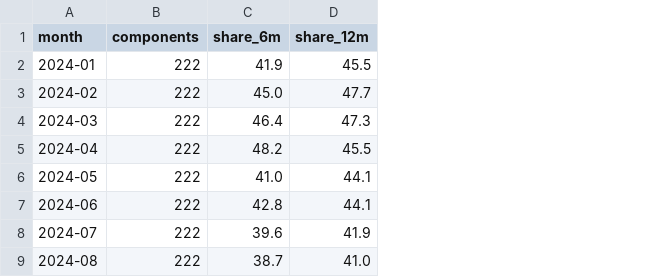
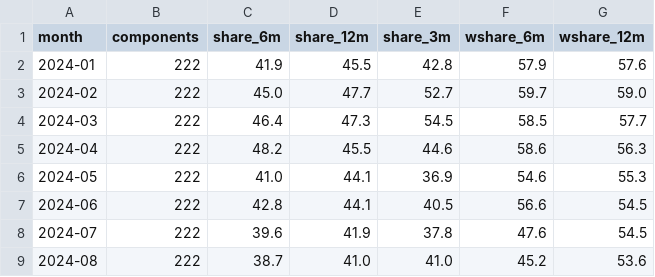
Before and after one commit to noahdavidbarry-droid/pce-breadth, a CSV file: data/history.csv, drawn as a sheet; only a part is shown; the diff names each change by its address in the sheet, - before the commit and + after, or states it on an @@ line.

```diff
--- a/data/history.csv
+++ b/data/history.csv
+column E (share_3m), rows 2-9: 42.8 | 52.7 | 54.5 | 44.6 | 36.9 | 40.5 | 37.8 | 41.0
+column F (wshare_6m), rows 2-9: 57.9 | 59.7 | 58.5 | 58.6 | 54.6 | 56.6 | 47.6 | 45.2
+column G (wshare_12m), rows 2-9: 57.6 | 59.0 | 57.7 | 56.3 | 55.3 | 54.5 | 54.5 | 53.6
```
Also changed, not shown: 2 other files.
